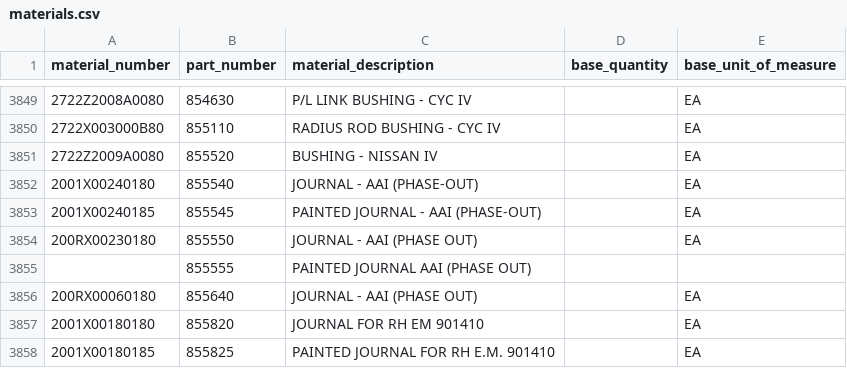
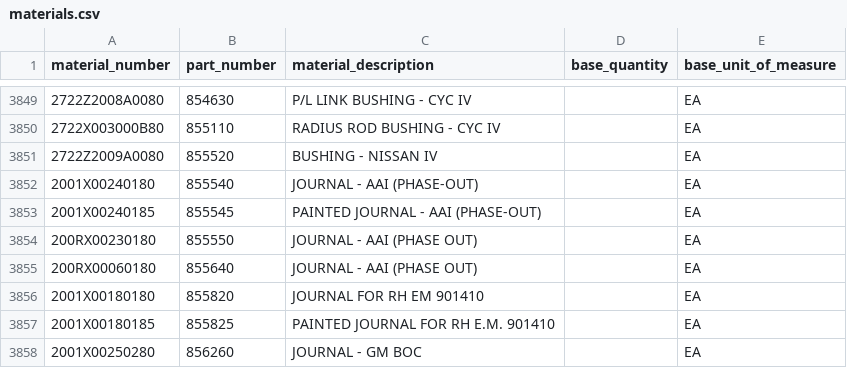
Before and after one commit to JustinLaureano/wmsa, a CSV file: core/database/data/materials.csv, drawn as a sheet; only a part is shown, gaps mark what is left out; the shorter side is filled out with more unchanged rows; the diff names each change by its address in the sheet, - before the commit and + after, or states it on an @@ line.

```diff
--- a/core/database/data/materials.csv
+++ b/core/database/data/materials.csv
-row 3855:  | 855555 | PAINTED JOURNAL AAI (PHASE OUT)
```
Also changed, not shown: 8 other files.
